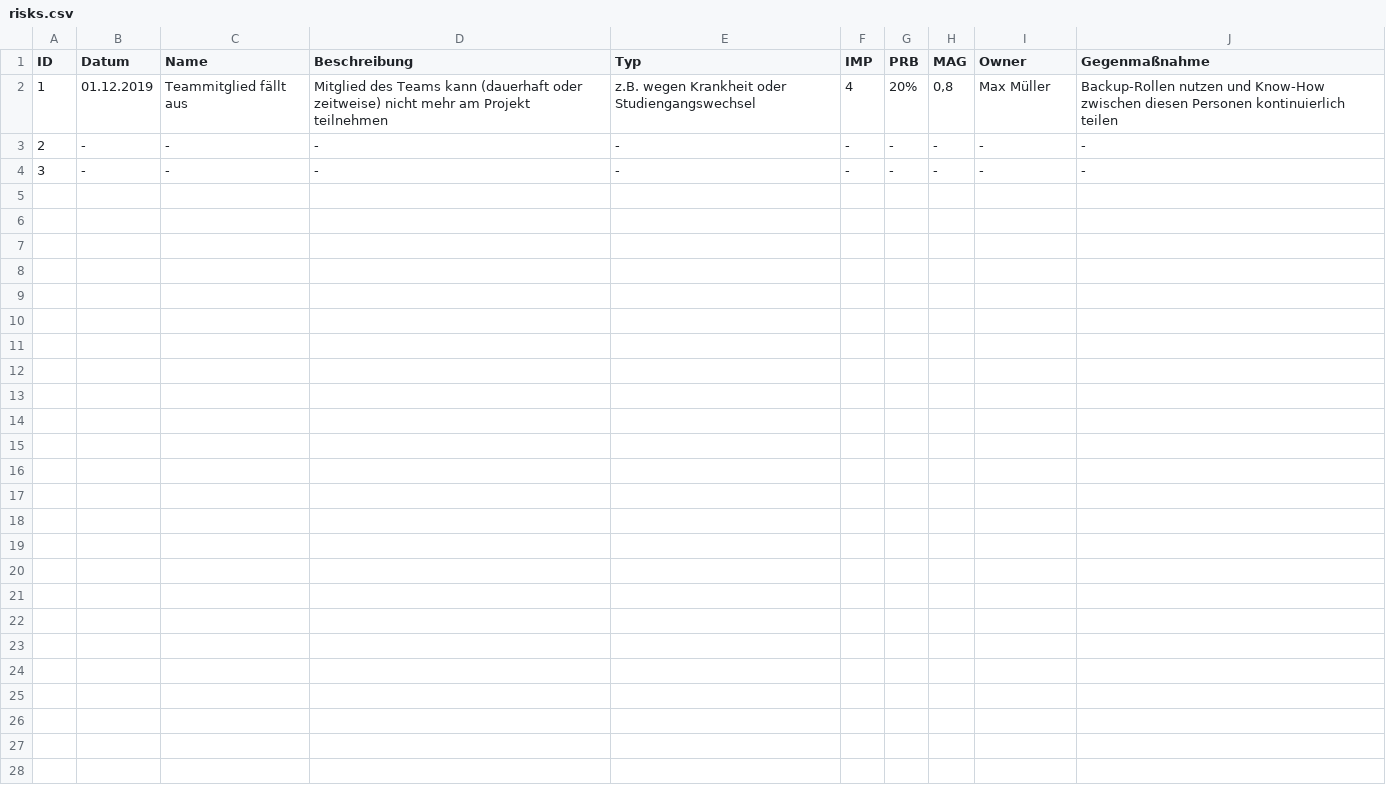
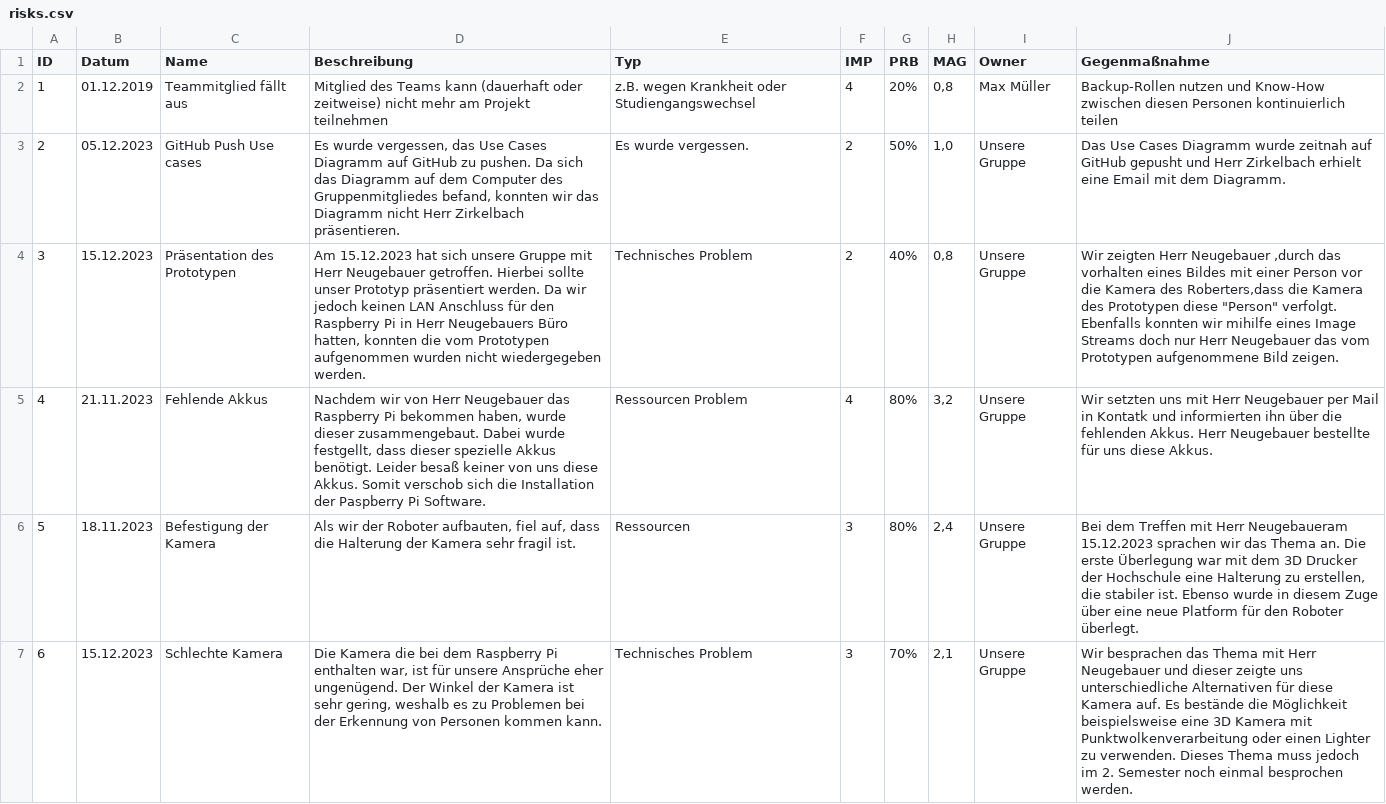
Before and after one commit to tBuddy00/Follow-Me-Roboter, a CSV file: Documentation/project_management/risks.csv, drawn as a sheet; the diff names each change by its address in the sheet, - before the commit and + after, or states it on an @@ line.

Commit message:
Erweiterung risk list

```diff
--- a/Documentation/project_management/risks.csv
+++ b/Documentation/project_management/risks.csv
-B3 (Datum): -
+B3 (Datum): 05.12.2023
-C3 (Name): -
+C3 (Name): GitHub Push Use cases
-D3 (Beschreibung): -
+D3 (Beschreibung): Es wurde vergessen, das Use Cases Diagramm auf GitHub zu pushen. Da sich das Diagramm auf dem Computer des Gruppenmitgliedes befand, konnten wir das Diagramm nicht Herr Zirkelbach präsentieren.
-E3 (Typ): -
+E3 (Typ): Es wurde vergessen.
-F3:F4 (IMP): -
+F3:F4 (IMP): 2
-G3 (PRB): -
+G3 (PRB): 50%
-H3 (MAG): -
+H3 (MAG): 1,0
-I3:I4 (Owner): -
+I3:I4 (Owner): Unsere Gruppe
-J3 (Gegenmaßnahme): -
+J3 (Gegenmaßnahme): Das Use Cases Diagramm wurde zeitnah auf GitHub gepusht und Herr Zirkelbach erhielt eine Email mit dem Diagramm.
-B4 (Datum): -
+B4 (Datum): 15.12.2023
-C4 (Name): -
+C4 (Name): Präsentation des Prototypen
-D4 (Beschreibung): -
+D4 (Beschreibung): Am 15.12.2023 hat sich unsere Gruppe mit Herr Neugebauer getroffen. Hierbei sollte unser Prototyp präsentiert werden. Da wir jedoch keinen LAN Anschluss für den Raspberry Pi in Herr Neugebauers Büro hatten, konnten die vom Prototypen aufgenommen wurden nicht wiedergegeben werden.
-E4 (Typ): -
+E4 (Typ): Technisches Problem
-G4 (PRB): -
+G4 (PRB): 40%
-H4 (MAG): -
+H4 (MAG): 0,8
-J4 (Gegenmaßnahme): -
+J4 (Gegenmaßnahme): Wir zeigten Herr Neugebauer ,durch das vorhalten eines Bildes mit einer Person vor die Kamera des Roberters,dass die Kamera des Prototypen diese "Person" verfolgt. Ebenfalls konnten wir mihilfe eines Image Streams doch nur Herr Neugebauer das vom Prototypen aufgenommene Bild zeigen.
+row 5: 4 | 21.11.2023 | Fehlende Akkus | Nachdem wir von Herr Neugebauer das Raspberry Pi bekommen haben, wurde dieser zusammengebaut. Dabei wurde festgellt, dass dieser spezielle Akkus benötigt. Leider besaß keiner von uns diese Akkus. Somit verschob sich die Installation der Paspberry Pi Software. | Ressourcen Problem | 4 | 80% | 3,2 | Unsere Gruppe | Wir setzten uns mit Herr Neugebauer per Mail in Kontatk und informierten ihn über die fehlenden Akkus. Herr Neugebauer bestellte für uns diese Akkus.
+row 6: 5 | 18.11.2023 | Befestigung der Kamera | Als wir der Roboter aufbauten, fiel auf, dass die Halterung der Kamera sehr fragil ist. | Ressourcen | 3 | 80% | 2,4 | Unsere Gruppe | Bei dem Treffen mit Herr Neugebaueram 15.12.2023 sprachen wir das Thema an. Die erste Überlegung war mit dem 3D Drucker der Hochschule eine Halterung zu erstellen, die stabiler ist. Ebenso wurde in diesem Zuge über eine neue Platform für den Roboter überlegt.
+row 7: 6 | 15.12.2023 | Schlechte Kamera | Die Kamera die bei dem Raspberry Pi enthalten war, ist für unsere Ansprüche eher ungenügend. Der Winkel der Kamera ist sehr gering, weshalb es zu Problemen bei der Erkennung von Personen kommen kann. | Technisches Problem | 3 | 70% | 2,1 | Unsere Gruppe | Wir besprachen das Thema mit Herr Neugebauer und dieser zeigte uns unterschiedliche Alternativen für diese Kamera auf. Es bestände die Möglichkeit beispielsweise eine 3D Kamera mit Punktwolkenverarbeitung oder einen Lighter zu verwenden. Dieses Thema muss jedoch im 2. Semester noch einmal besprochen werden.
```
